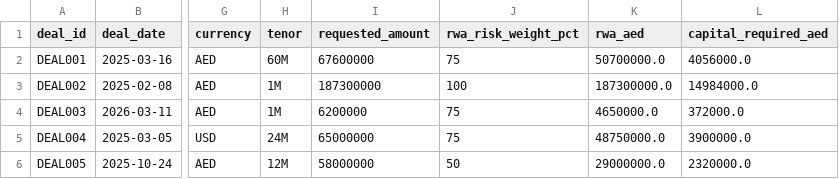
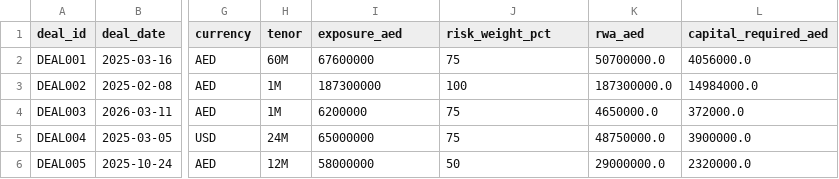
Before and after one commit to manojchevula-acc/agent-mesh, a CSV file: datalayer-as-service/data/semantic/rwa_impact_view.csv, drawn as a sheet; only a part is shown, gaps mark what is left out; the diff names each change by its address in the sheet, - before the commit and + after, or states it on an @@ line.

```diff
--- a/datalayer-as-service/data/semantic/rwa_impact_view.csv
+++ b/datalayer-as-service/data/semantic/rwa_impact_view.csv
-I1: requested_amount
+I1: exposure_aed
-J1: rwa_risk_weight_pct
+J1: risk_weight_pct
```
Also changed, not shown: datalayer-as-service/data/curated/customer_master.csv, datalayer-as-service/data/semantic/customer_360.csv, 43 other files.
